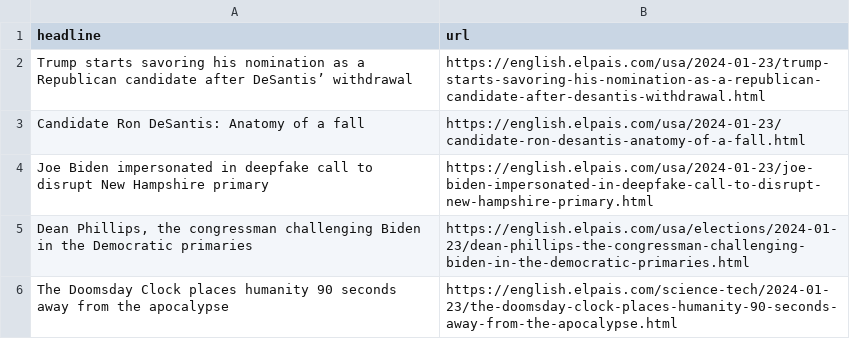
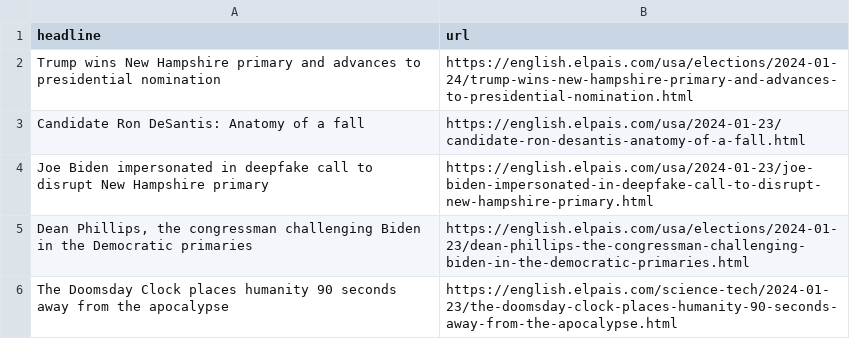
Before and after one commit to dlaiu/headlines-scraper, a CSV file: headlines.csv, drawn as a sheet; only a part is shown; removed rows and columns are numbered as before the commit, all else as after; the diff names each change by its address in the sheet, - before the commit and + after, or states it on an @@ line.

```diff
--- a/headlines.csv
+++ b/headlines.csv
-row 2: Trump starts savoring his nomination as a Republican candidate after DeSantis’ withdrawal | https://english.elpais.com/usa/2024-01-23/trump-starts-savoring-his-nomination-as-a-republican-candidate-after-desantis-withdrawal.html
+row 2: Trump wins New Hampshire primary and advances to presidential nomination | https://english.elpais.com/usa/elections/2024-01-24/trump-wins-new-hampshire-primary-and-advances-to-presidential-nomination.html
```
